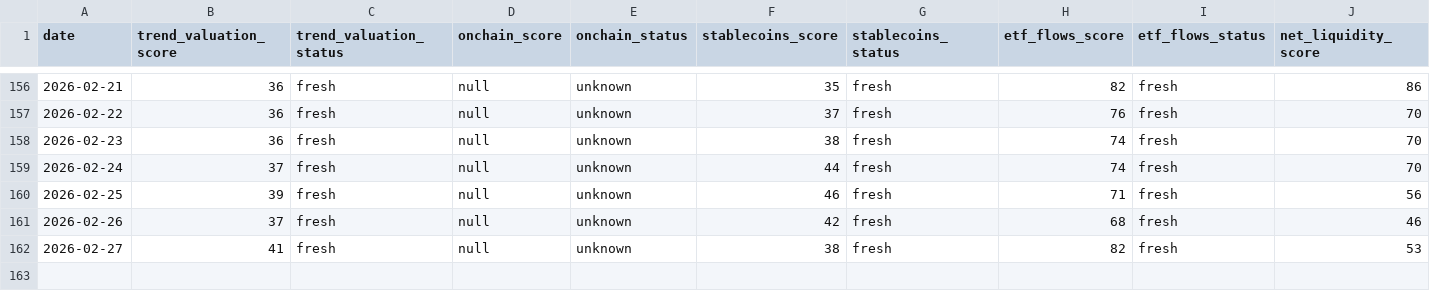
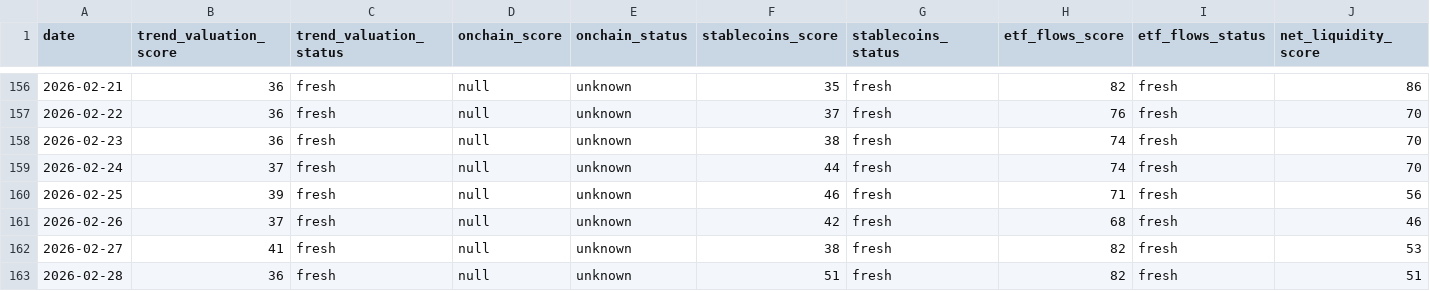
Before and after one commit to firemansghost/btc-risk-dashboard-V3, a CSV file: public/data/factor_history.csv, drawn as a sheet; only a part is shown, gaps mark what is left out; rows hold the shown columns only; the diff names each change by its address in the sheet, - before the commit and + after, or states it on an @@ line.

```diff
--- a/public/data/factor_history.csv
+++ b/public/data/factor_history.csv
+row 163: 2026-02-28 | 36 | fresh | null | unknown | 51 | fresh | 82 | fresh | 51
```
Also changed, not shown: public/data/history.csv, public/signals/dxy_20d.csv, 24 other files.
